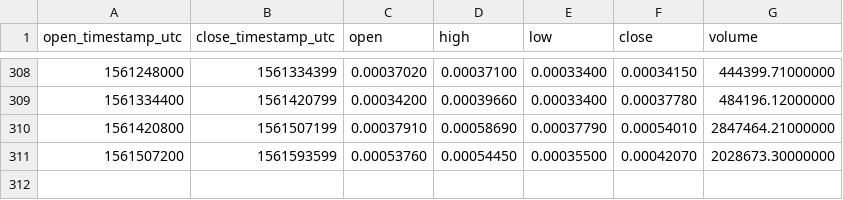
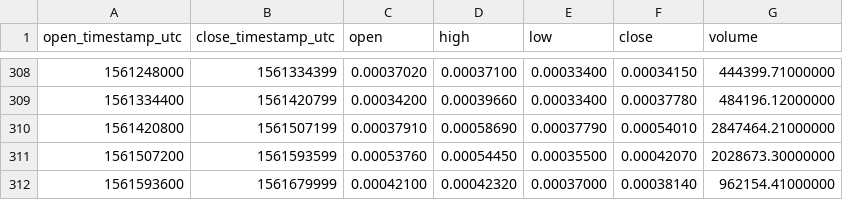
Before and after one commit to cryptobigbro/binance-HCBTC, a CSV file: binance-HCBTC-1d.csv, drawn as a sheet; only a part is shown, gaps mark what is left out.

```diff
--- a/binance-HCBTC-1d.csv
+++ b/binance-HCBTC-1d.csv
@@ -311 +311,2 @@ open_timestamp_utc,close_timestamp_utc,open,high,low,close,volume
 1561507200,1561593599,0.00053760,0.00054450,0.00035500,0.00042070,2028673.30000000
+1561593600,1561679999,0.00042100,0.00042320,0.00037000,0.00038140,962154.41000000
```
Also changed, not shown: binance-HCBTC-1h.csv.
